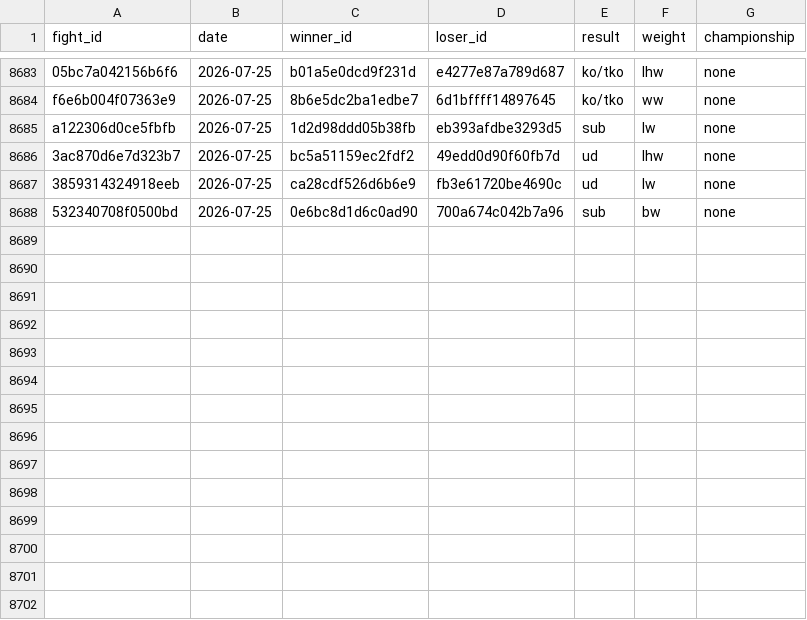
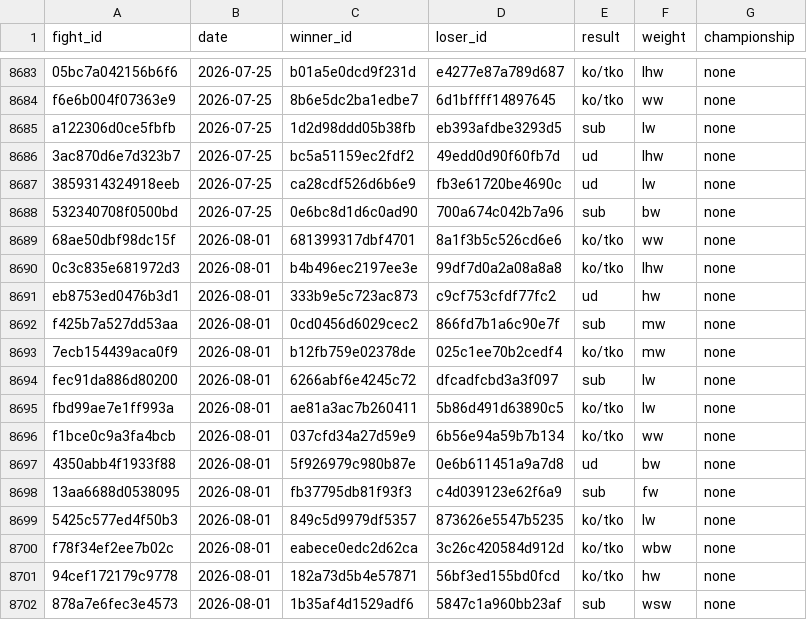
Before and after one commit to estevE11/ufc-elo, a CSV file: data/fights.csv, drawn as a sheet; only a part is shown, gaps mark what is left out; the diff names each change by its address in the sheet, - before the commit and + after, or states it on an @@ line.

```diff
--- a/data/fights.csv
+++ b/data/fights.csv
+row 8689: 68ae50dbf98dc15f | 2026-08-01 | 681399317dbf4701 | 8a1f3b5c526cd6e6 | ko/tko | ww | none
+row 8690: 0c3c835e681972d3 | 2026-08-01 | b4b496ec2197ee3e | 99df7d0a2a08a8a8 | ko/tko | lhw | none
+row 8691: eb8753ed0476b3d1 | 2026-08-01 | 333b9e5c723ac873 | c9cf753cfdf77fc2 | ud | hw | none
+row 8692: f425b7a527dd53aa | 2026-08-01 | 0cd0456d6029cec2 | 866fd7b1a6c90e7f | sub | mw | none
+row 8693: 7ecb154439aca0f9 | 2026-08-01 | b12fb759e02378de | 025c1ee70b2cedf4 | ko/tko | mw | none
+row 8694: fec91da886d80200 | 2026-08-01 | 6266abf6e4245c72 | dfcadfcbd3a3f097 | sub | lw | none
+row 8695: fbd99ae7e1ff993a | 2026-08-01 | ae81a3ac7b260411 | 5b86d491d63890c5 | ko/tko | lw | none
+row 8696: f1bce0c9a3fa4bcb | 2026-08-01 | 037cfd34a27d59e9 | 6b56e94a59b7b134 | ko/tko | ww | none
+row 8697: 4350abb4f1933f88 | 2026-08-01 | 5f926979c980b87e | 0e6b611451a9a7d8 | ud | bw | none
+row 8698: 13aa6688d0538095 | 2026-08-01 | fb37795db81f93f3 | c4d039123e62f6a9 | sub | fw | none
+row 8699: 5425c577ed4f50b3 | 2026-08-01 | 849c5d9979df5357 | 873626e5547b5235 | ko/tko | lw | none
+row 8700: f78f34ef2ee7b02c | 2026-08-01 | eabece0edc2d62ca | 3c26c420584d912d | ko/tko | wbw | none
+row 8701: 94cef172179c9778 | 2026-08-01 | 182a73d5b4e57871 | 56bf3ed155bd0fcd | ko/tko | hw | none
+row 8702: 878a7e6fec3e4573 | 2026-08-01 | 1b35af4d1529adf6 | 5847c1a960bb23af | sub | wsw | none
```
Also changed, not shown: data/fighters.csv, 34 other files.
